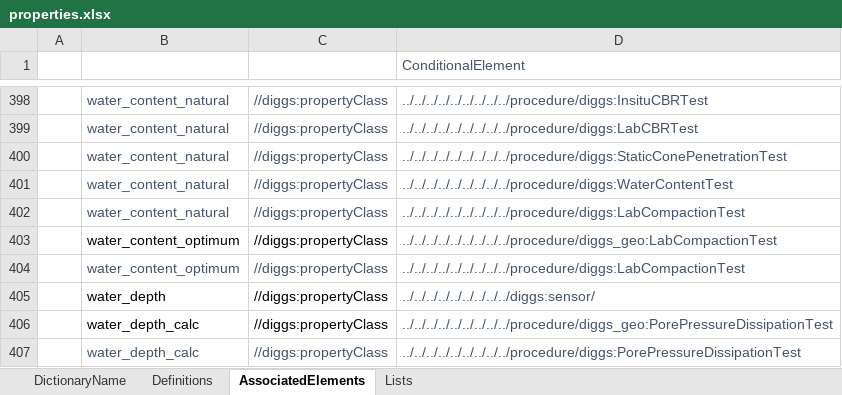
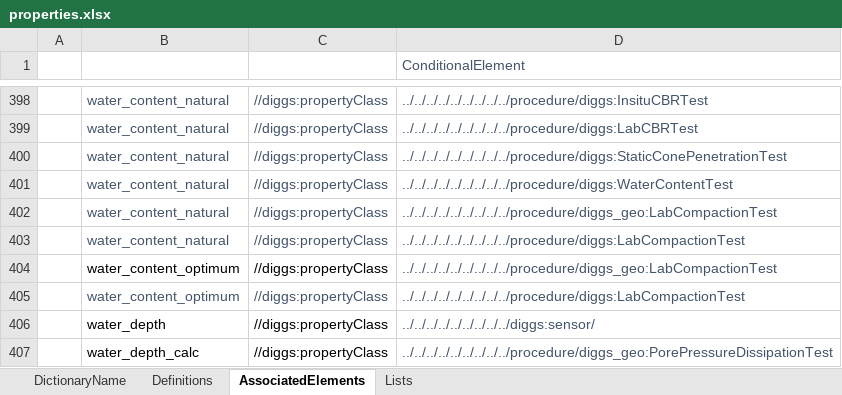
Before and after one commit to DIGGSml/def, an Excel workbook: Codelist Excel Files and Conversion Templates to XML/properties.xlsx, sheet AssociatedElements, drawn as a sheet; only a part is shown, gaps mark what is left out; the shorter side is filled out with more unchanged rows; values as stored, in another font and other column widths than the file's, no borders; table styles not drawn; the diff names each change by its address in the sheet, - before the commit and + after, or states it on an @@ line.

Commit message:
added diggs_geo to LabCompactionTest

```diff
--- a/Codelist Excel Files and Conversion Templates to XML/properties.xlsx (sheet AssociatedElements)
+++ b/Codelist Excel Files and Conversion Templates to XML/properties.xlsx (sheet AssociatedElements)
+row 402:  | water_content_natural | //diggs:propertyClass | ../../../../../../../../../procedure/diggs_geo:LabCompactionTest
```
Also changed, not shown: formulas that keep their value, 1 other file.
